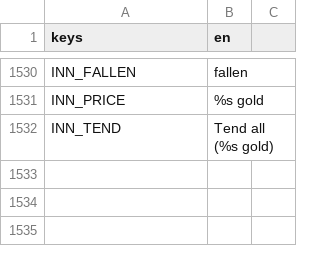
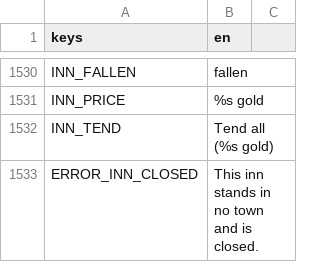
Before and after one commit to tfelix/bestia-behemoth, a CSV file: bestia-client/src/Localization/general.csv, drawn as a sheet; only a part is shown, gaps mark what is left out.

```diff
--- a/bestia-client/src/Localization/general.csv
+++ b/bestia-client/src/Localization/general.csv
@@ -1540 +1540,2 @@ INN_PRICE,%s gold
 INN_TEND,Tend all (%s gold)
+ERROR_INN_CLOSED,This inn stands in no town and is closed.
```
Also changed, not shown: bestia-client/src/Localization/items.csv, 27 other files.
